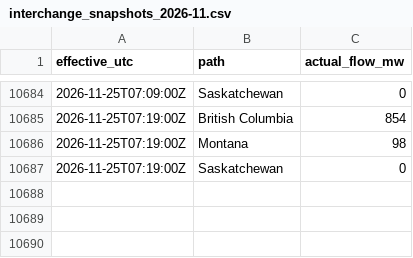
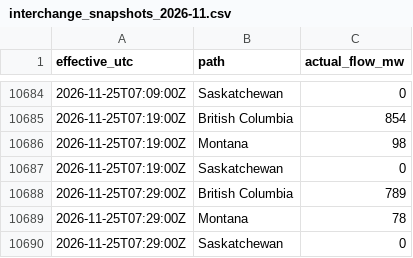
Before and after one commit to raahem-cad/aeso-supply-log, a CSV file: interchange/interchange_snapshots_2026-11.csv, drawn as a sheet; only a part is shown, gaps mark what is left out.

```diff
--- a/interchange/interchange_snapshots_2026-11.csv
+++ b/interchange/interchange_snapshots_2026-11.csv
@@ -10687 +10687,4 @@ effective_utc,path,actual_flow_mw
 2026-11-25T07:19:00Z,Saskatchewan,0
+2026-11-25T07:29:00Z,British Columbia,789
+2026-11-25T07:29:00Z,Montana,78
+2026-11-25T07:29:00Z,Saskatchewan,0
```
Also changed, not shown: 1 other file.
